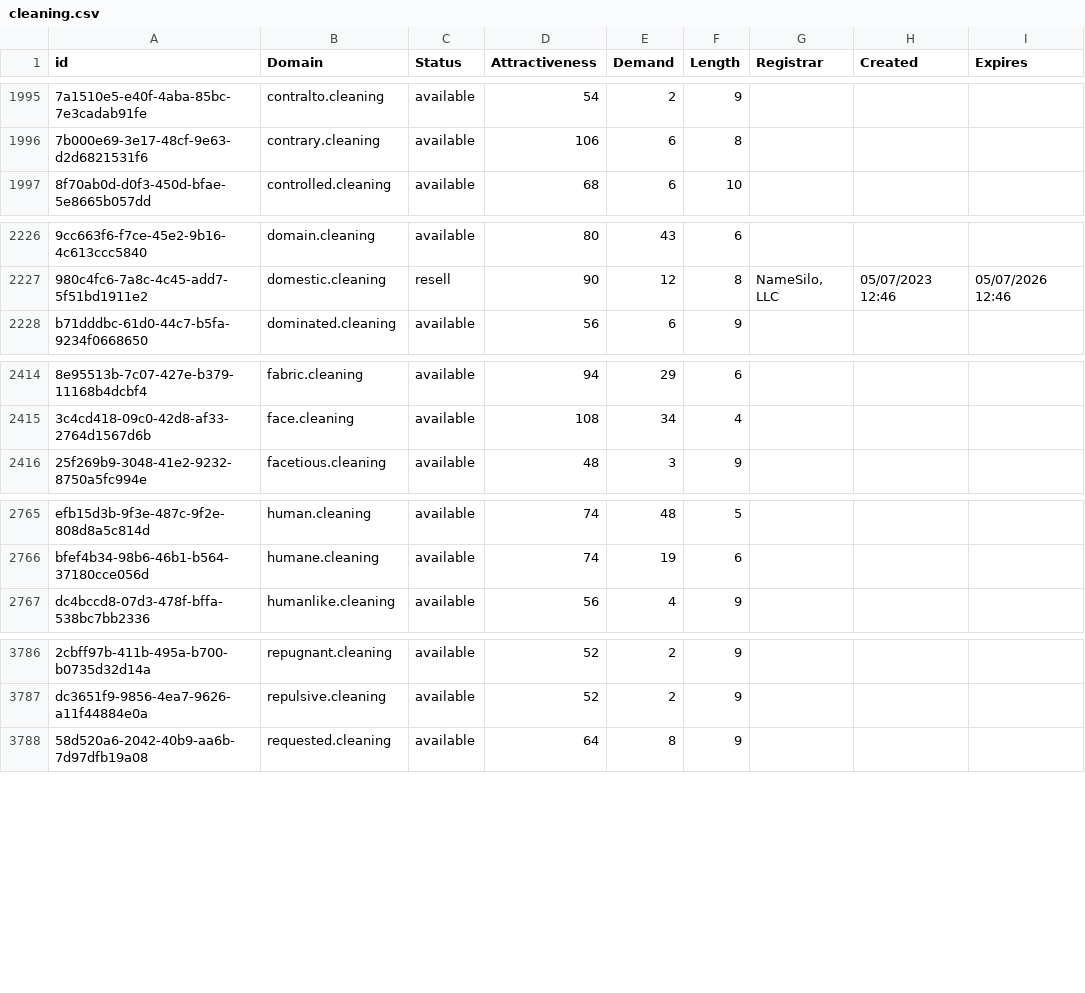
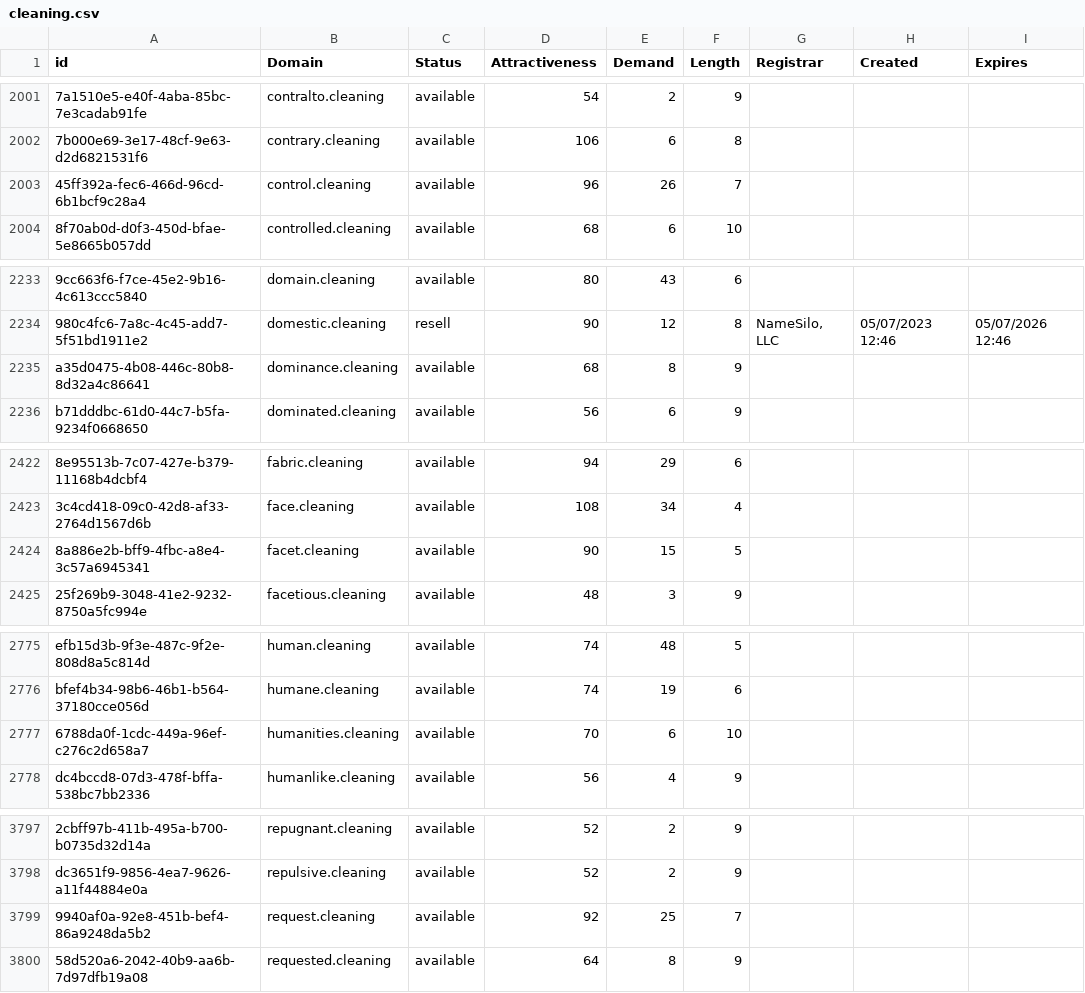
Before and after one commit to UniqueDomains/cleaning-oneword-domains, a CSV file: cleaning.csv, drawn as a sheet; only a part is shown, gaps mark what is left out; the diff covers the shown part only; the diff names each change by its address in the sheet, - before the commit and + after, or states it on an @@ line.

```diff
--- a/cleaning.csv
+++ b/cleaning.csv
+row 2003: 45ff392a-fec6-466d-96cd-6b1bcf9c28a4 | control.cleaning | available | 96 | 26 | 7
+row 2235: a35d0475-4b08-446c-80b8-8d32a4c86641 | dominance.cleaning | available | 68 | 8 | 9
+row 2424: 8a886e2b-bff9-4fbc-a8e4-3c57a6945341 | facet.cleaning | available | 90 | 15 | 5
+row 2777: 6788da0f-1cdc-449a-96ef-c276c2d658a7 | humanities.cleaning | available | 70 | 6 | 10
+row 3799: 9940af0a-92e8-451b-bef4-86a9248da5b2 | request.cleaning | available | 92 | 25 | 7
```
Also changed, not shown: 9 added rows and 35 edited cells elsewhere in this file, 2 other files.
